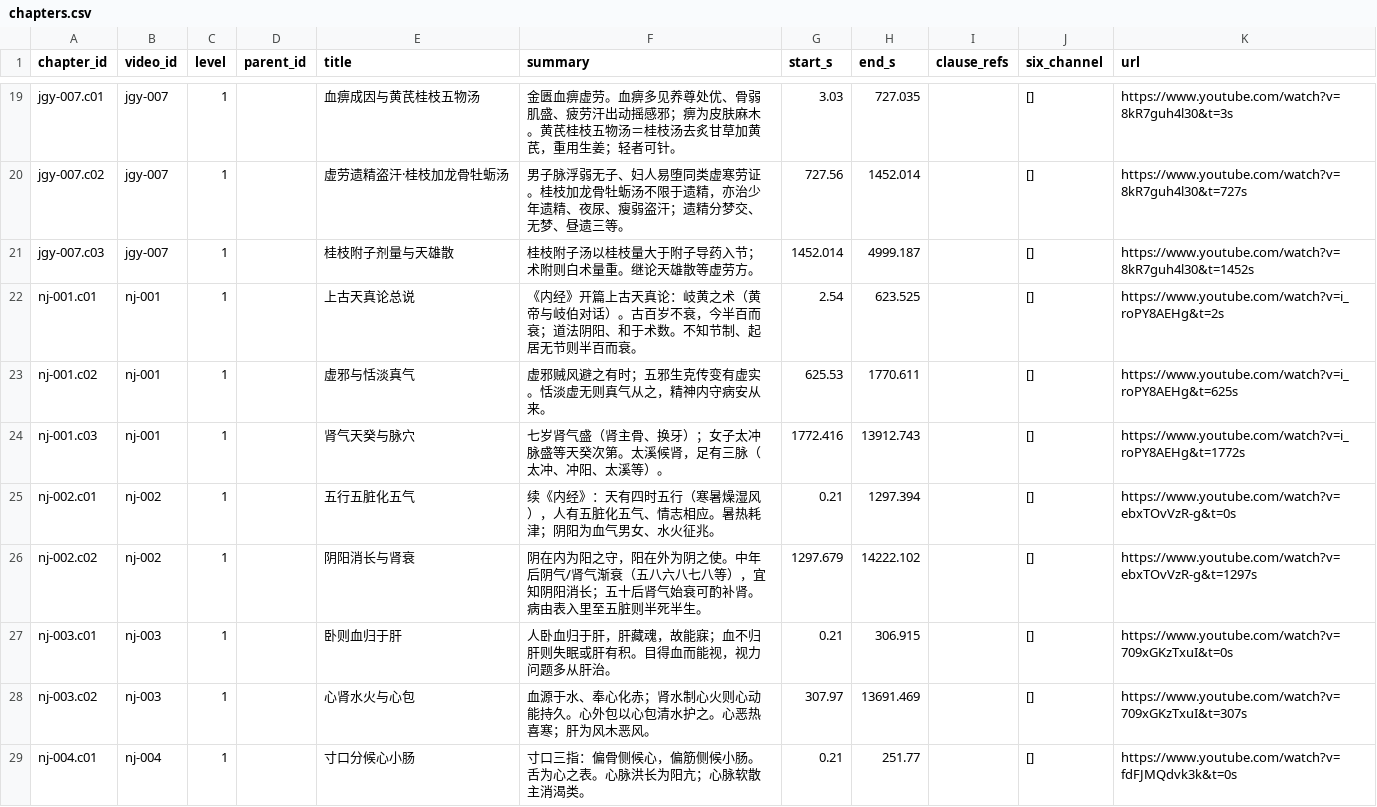
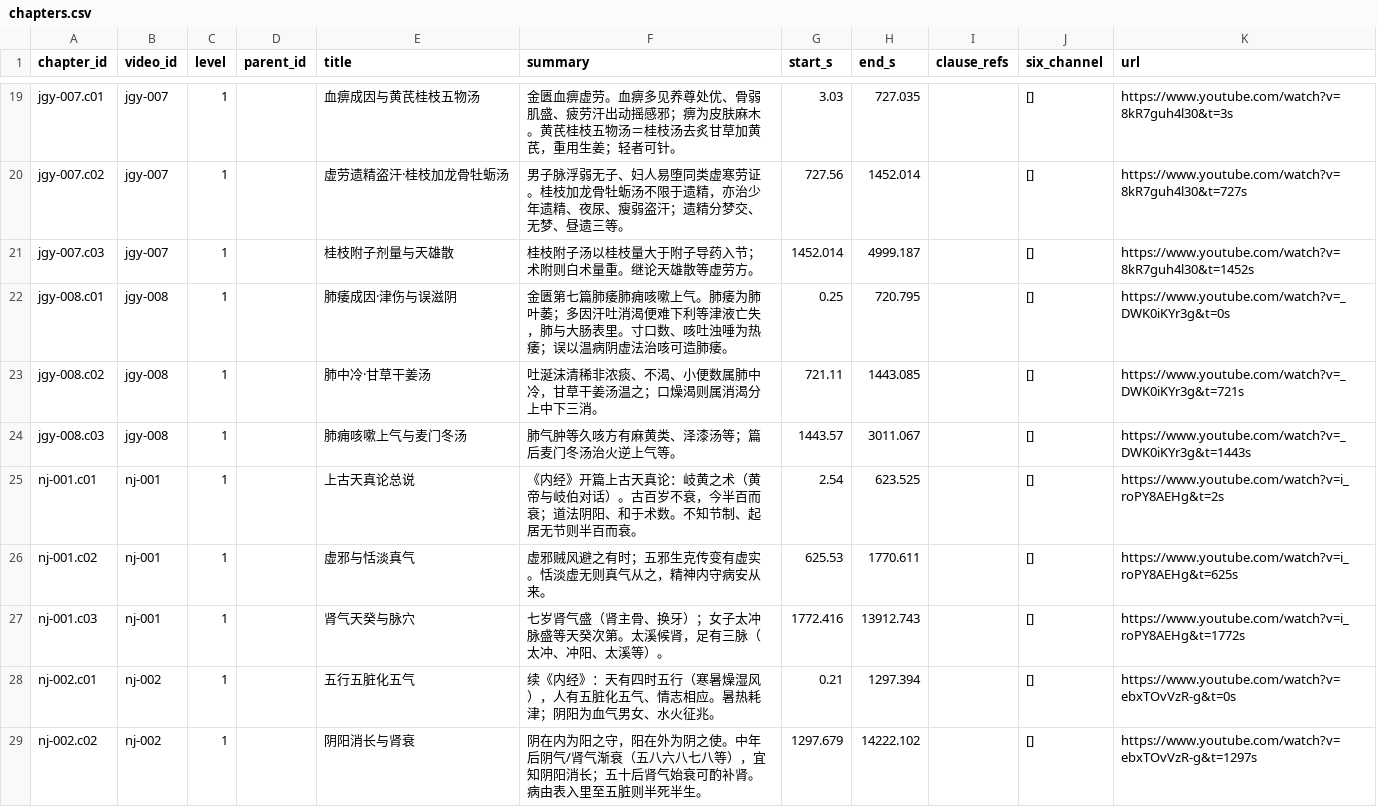
Before and after one commit to China-li-bai/tcm-video-kb, a CSV file: data/knowledge/_index/chapters.csv, drawn as a sheet; only a part is shown, gaps mark what is left out; the shorter side is filled out with more unchanged rows.

```diff
--- a/data/knowledge/_index/chapters.csv
+++ b/data/knowledge/_index/chapters.csv
@@ -21,2 +21,5 @@ jgy-007.c02,jgy-007,1,,虚劳遗精盗汗·桂枝加龙骨牡蛎汤,男子脉浮
 jgy-007.c03,jgy-007,1,,桂枝附子剂量与天雄散,桂枝附子汤以桂枝量大于附子导药入节；术附则白术量重。继论天雄散等虚劳方。,1452.014,4999.187,,[],https://www.youtube.com/watch?v=8kR7guh4l30&t=1452s
+jgy-008.c01,jgy-008,1,,肺痿成因·津伤与误滋阴,金匮第七篇肺痿肺痈咳嗽上气。肺痿为肺叶萎；多因汗吐消渴便难下利等津液亡失，肺与大肠表里。寸口数、咳吐浊唾为热痿；误以温病阴虚法治咳可造肺痿。,0.25,720.795,,[],https://www.youtube.com/watch?v=_DWK0iKYr3g&t=0s
+jgy-008.c02,jgy-008,1,,肺中冷·甘草干姜汤,吐涎沫清稀非浓痰、不渴、小便数属肺中冷，甘草干姜汤温之；口燥渴则属消渴分上中下三消。,721.11,1443.085,,[],https://www.youtube.com/watch?v=_DWK0iKYr3g&t=721s
+jgy-008.c03,jgy-008,1,,肺痈咳嗽上气与麦门冬汤,肺气肿等久咳方有麻黄类、泽漆汤等；篇后麦门冬汤治火逆上气等。,1443.57,3011.067,,[],https://www.youtube.com/watch?v=_DWK0iKYr3g&t=1443s
 nj-001.c01,nj-001,1,,上古天真论总说,《内经》开篇上古天真论：岐黄之术（黄帝与岐伯对话）。古百岁不衰，今半百而衰；道法阴阳、和于术数。不知节制、起居无节则半百而衰。,2.54,623.525,,[],https://www.youtube.com/watch?v=i_roPY8AEHg&t=2s
```
Also changed, not shown: data/knowledge/_index/entities.csv, data/knowledge/_index/knowledge_points.csv, 7 other files.
